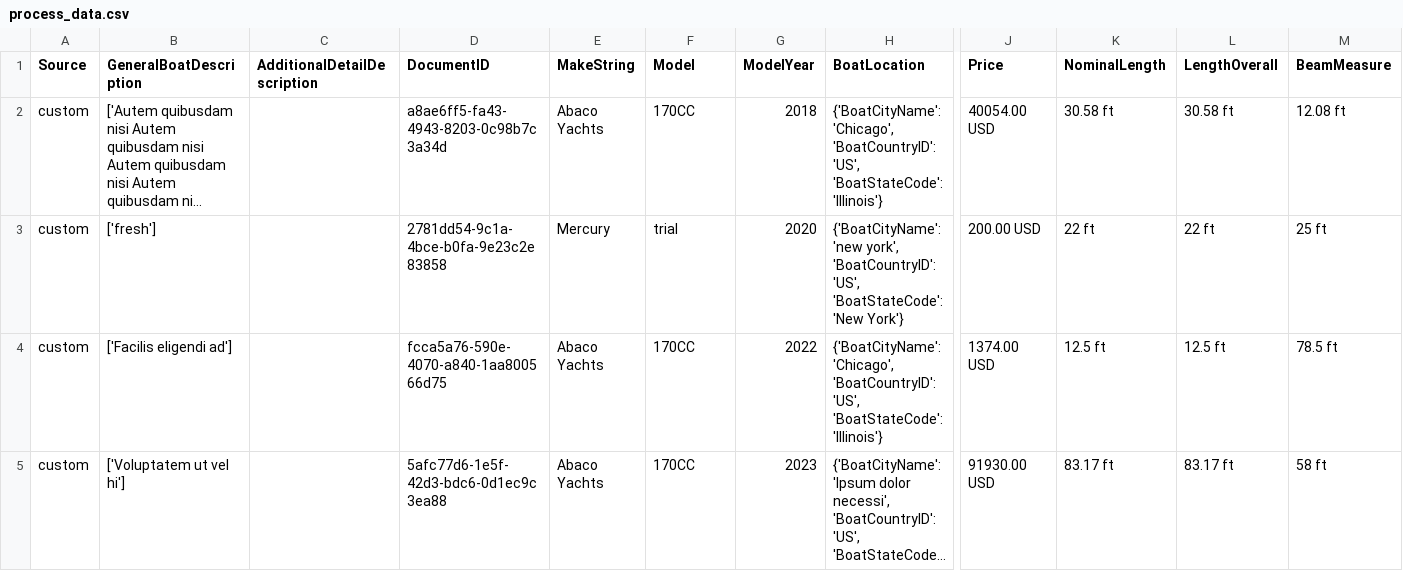
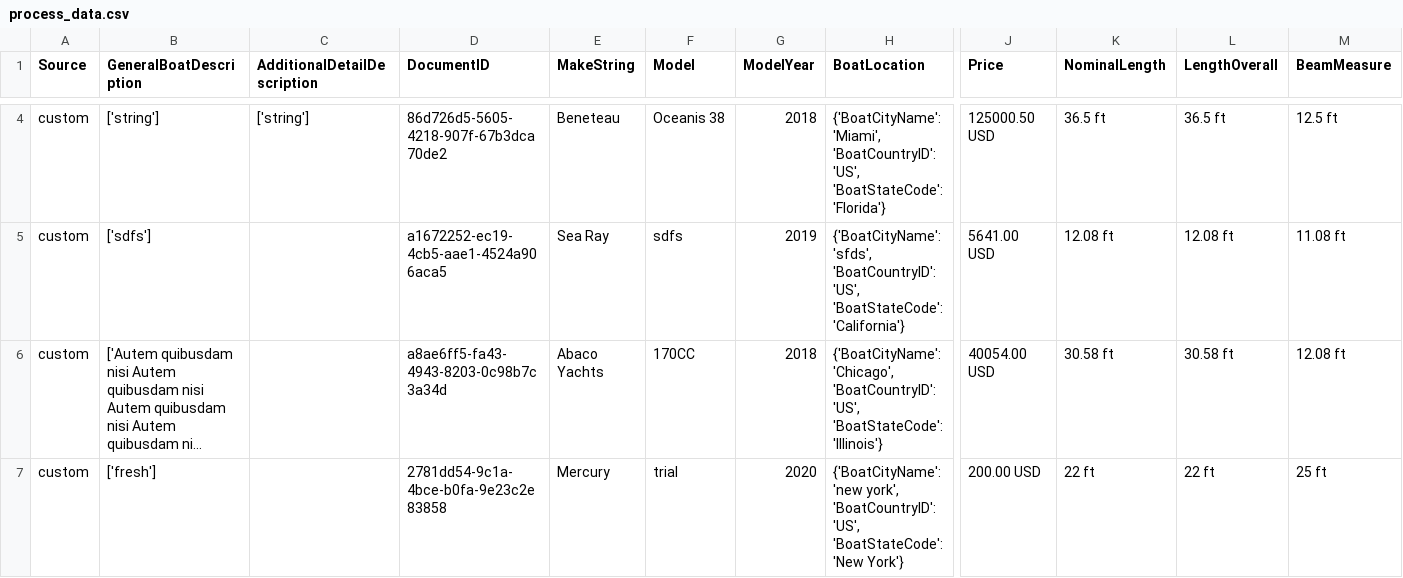
Before and after one commit to Dev-Ninjas-Backup/diaz_ai, a CSV file: database/process_csv_data_florida/process_data.csv, drawn as a sheet; only a part is shown, gaps mark what is left out; the shorter side is filled out with more unchanged rows; long unchanged cells end in …; rows hold the shown columns only; the diff covers the shown part only; the diff names each change by its address in the sheet, - before the commit and + after, or states it on an @@ line.

Commit message:
AI search for florida

```diff
--- a/database/process_csv_data_florida/process_data.csv
+++ b/database/process_csv_data_florida/process_data.csv
+row 4: custom | ['string'] | ['string'] | 86d726d5-5605-4218-907f-67b3dca70de2 | Beneteau | Oceanis 38 | 2018 | {'BoatCityName': 'Miami', 'BoatCountryID': 'US', 'BoatStateCode': 'Florida'} | 125000.50 USD | 36.5 ft | 36.5 ft | 12.5 ft
+row 5: custom | ['sdfs'] |  | a1672252-ec19-4cb5-aae1-4524a906aca5 | Sea Ray | sdfs | 2019 | {'BoatCityName': 'sfds', 'BoatCountryID': 'US', 'BoatStateCode': 'California'} | 5641.00 USD | 12.08 ft | 12.08 ft | 11.08 ft
```
Also changed, not shown: 2 added rows elsewhere in this file, 6 other files.
